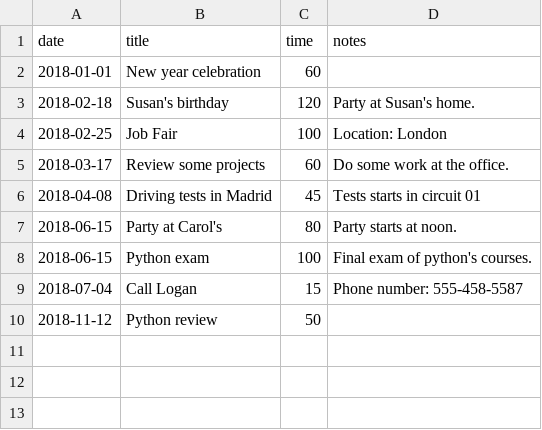
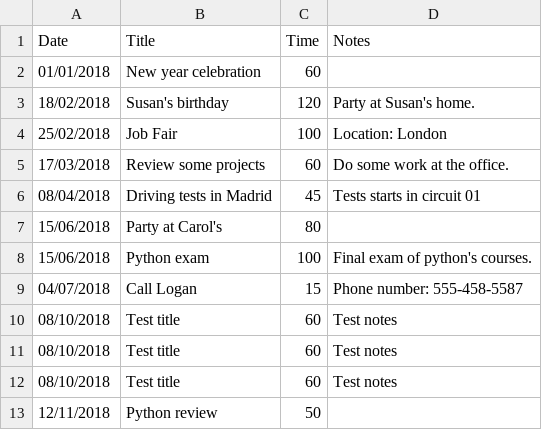
Before and after one commit to Arhacai/Work_Log, a CSV file: log.csv, drawn as a sheet.

Commit message:
Created a separated file for menu classes, changed log.csv and started testing

```diff
--- a/log.csv
+++ b/log.csv
@@ -1,10 +1,13 @@
-date,title,time,notes
-2018-01-01,New year celebration,60,
-2018-02-18,Susan's birthday,120,Party at Susan's home.
-2018-02-25,Job Fair,100,Location: London
-2018-03-17,Review some projects,60,Do some work at the office.
-2018-04-08,Driving tests in Madrid,45,Tests starts in circuit 01
-2018-06-15,Party at Carol's,80,Party starts at noon.
-2018-06-15,Python exam,100,Final exam of python's courses.
-2018-07-04,Call Logan,15,Phone number: 555-458-5587
-2018-11-12,Python review,50,
+Date,Title,Time,Notes
+01/01/2018,New year celebration,60,
+18/02/2018,Susan's birthday,120,Party at Susan's home.
+25/02/2018,Job Fair,100,Location: London
+17/03/2018,Review some projects,60,Do some work at the office.
+08/04/2018,Driving tests in Madrid,45,Tests starts in circuit 01
+15/06/2018,Party at Carol's,80,
+15/06/2018,Python exam,100,Final exam of python's courses.
+04/07/2018,Call Logan,15,Phone number: 555-458-5587
+08/10/2018,Test title,60,Test notes
+08/10/2018,Test title,60,Test notes
+08/10/2018,Test title,60,Test notes
+12/11/2018,Python review,50,
```
Also changed, not shown: 5 other files.
